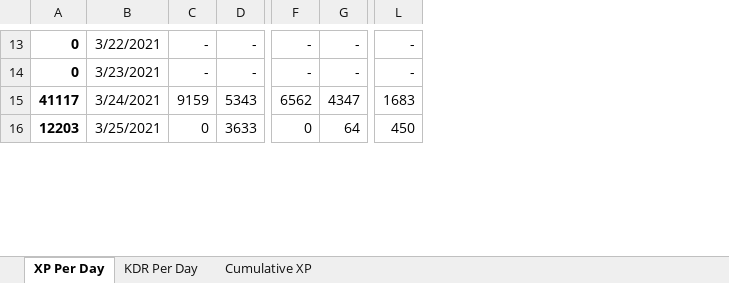
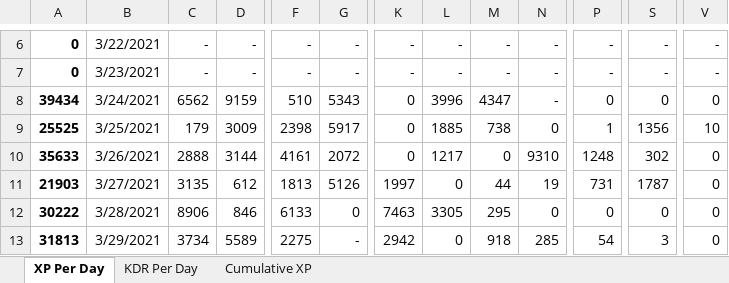
Before and after one commit to PBonnema/Clanalytics, an Excel workbook: Dashboards/ZR.xlsx, sheet XP Per Day, drawn as a sheet; only a part is shown, gaps mark what is left out; values as stored, in another font and other column widths than the file's, no borders; charts and pictures not drawn; removed rows and columns are numbered as before the commit, all else as after; rows hold the shown columns only; the diff covers the shown part only; the diff names each change by its address in the sheet, - before the commit and + after, or states it on an @@ line.

Commit message:
Now tracking foldin. Refactored Ingestion Program Added logger. Fixed that players were tracked twice if also tracked separately. Migration: removed double data

```diff
--- a/Dashboards/ZR.xlsx (sheet XP Per Day)
+++ b/Dashboards/ZR.xlsx (sheet XP Per Day)
+column K, rows 6-9: - | - | 0 | 0
+column L, rows 6-9: - | - | 3996 | 1885
+column M, rows 6-9: - | - | 4347 | 738
+column N, rows 6-9: - | - | - | 0
-column L, rows 13-16: - | - | 1683 | 450
+column P, rows 6-9: - | - | 0 | 1
+column S, rows 6-9: - | - | 0 | 1356
+column V, rows 6-9: - | - | 0 | 10
-A8: 41117
+A8: 39434
-C8: 9159
+C8: 6562
-D8: 5343
+D8: 9159
-F8: 6562
+F8: 510
-G8: 4347
+G8: 5343
-A9: 12203
+A9: 25525
-C9: 0
+C9: 179
-D9: 3633
+D9: 3009
-F9: 0
+F9: 2398
-G9: 64
+G9: 5917
+row 10: 35633 | 3/26/2021 | 2888 | 3144 | 4161 | 2072 | 0 | 1217 | 0 | 9310 | 1248 | 302 | 0
+row 11: 21903 | 3/27/2021 | 3135 | 612 | 1813 | 5126 | 1997 | 0 | 44 | 19 | 731 | 1787 | 0
+row 12: 30222 | 3/28/2021 | 8906 | 846 | 6133 | 0 | 7463 | 3305 | 295 | 0 | 0 | 0 | 0
+row 13: 31813 | 3/29/2021 | 3734 | 5589 | 2275 | - | 2942 | 0 | 918 | 285 | 54 | 3 | 0
```
Also changed, not shown: 3 added rows, 7 removed rows and 52 edited cells elsewhere in this sheet, formulas that keep their value, charts or pictures, Dashboards/Clan Leaderboard.xlsx, Dashboards/RIOT.xlsx, 24 other files.
